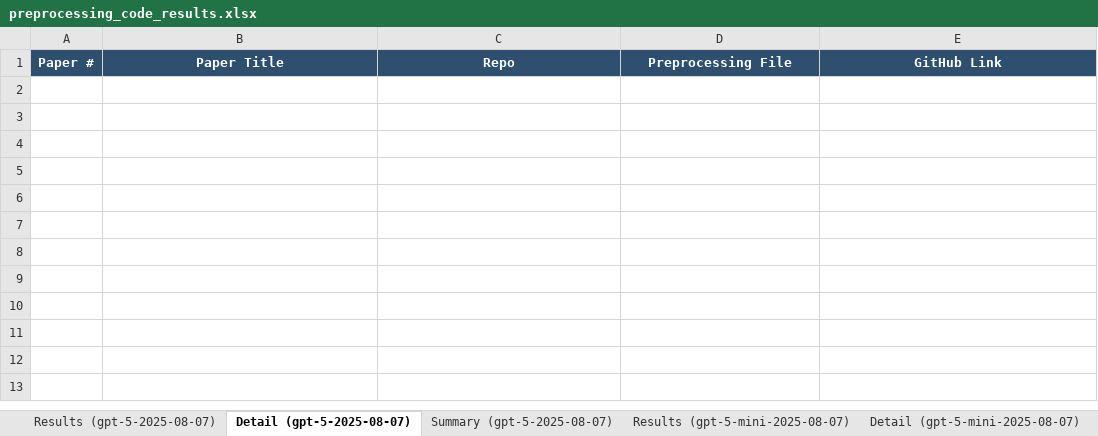
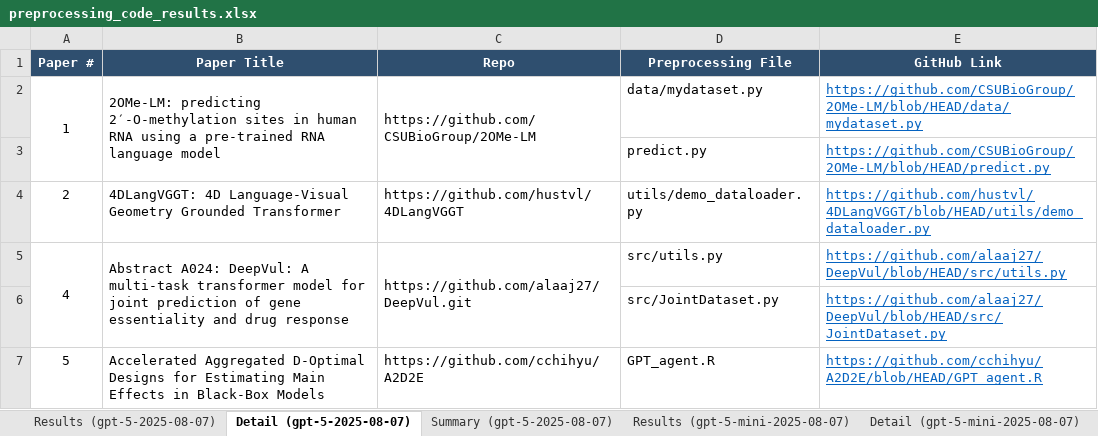
Before and after one commit to AminDaryan/Scrape-GitHub, an Excel workbook: requirement_checks/5.1.3.pre-processing_&_pipeline_code/results/preprocessing_code_results.xlsx, sheet Detail (gpt-5-2025-08-07), drawn as a sheet; values as stored, in another font and other column widths than the file's, no borders; the diff names each change by its address in the sheet, - before the commit and + after, or states it on an @@ line.

```diff
--- a/requirement_checks/5.1.3.pre-processing_&_pipeline_code/results/preprocessing_code_results.xlsx (sheet Detail (gpt-5-2025-08-07))
+++ b/requirement_checks/5.1.3.pre-processing_&_pipeline_code/results/preprocessing_code_results.xlsx (sheet Detail (gpt-5-2025-08-07))
+row 2: 1 | 2OMe-LM: predicting 2′-O-methylation sites in human RNA using a pre-trained RNA language model | https://github.com/CSUBioGroup/2OMe-LM | data/mydataset.py | https://github.com/CSUBioGroup/2OMe-LM/blob/HEAD/data/mydataset.py
+row 3:  |  |  | predict.py | https://github.com/CSUBioGroup/2OMe-LM/blob/HEAD/predict.py
+row 4: 2 | 4DLangVGGT: 4D Language-Visual Geometry Grounded Transformer | https://github.com/hustvl/4DLangVGGT | utils/demo_dataloader.py | https://github.com/hustvl/4DLangVGGT/blob/HEAD/utils/demo_dataloader.py
+row 5: 4 | Abstract A024: DeepVul: A multi-task transformer model for joint prediction of gene essentiality and drug response | https://github.com/alaaj27/DeepVul.git | src/utils.py | https://github.com/alaaj27/DeepVul/blob/HEAD/src/utils.py
+row 6:  |  |  | src/JointDataset.py | https://github.com/alaaj27/DeepVul/blob/HEAD/src/JointDataset.py
+row 7: 5 | Accelerated Aggregated D-Optimal Designs for Estimating Main Effects in Black-Box Models | https://github.com/cchihyu/A2D2E | GPT_agent.R | https://github.com/cchihyu/A2D2E/blob/HEAD/GPT_agent.R
```
Also changed, not shown: sheet Detail (gpt-5-mini-2025-08-07), sheet Results (gpt-5-nano-2025-08-07), sheet Results (gpt-5-mini-2025-08-07), sheet Detail (gpt-5-nano-2025-08-07), sheet Model Comparison, sheet Results (gpt-5-2025-08-07), 3 more sheets, 13 other files.
